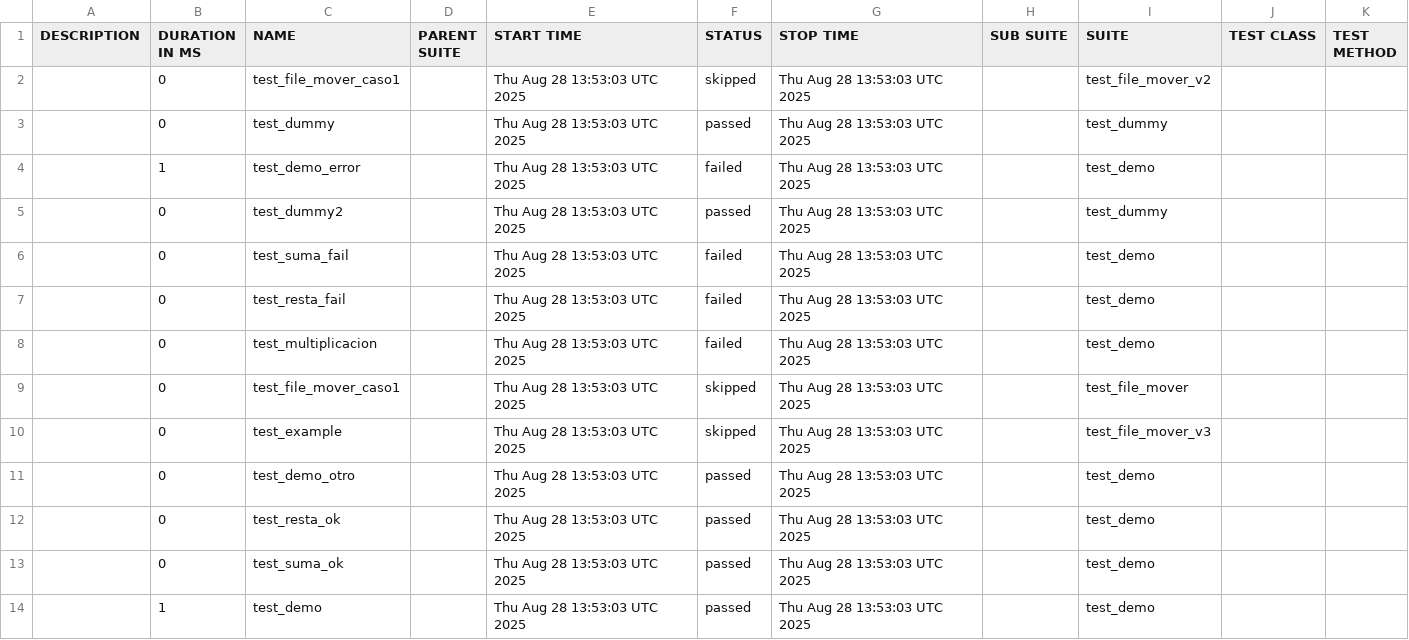
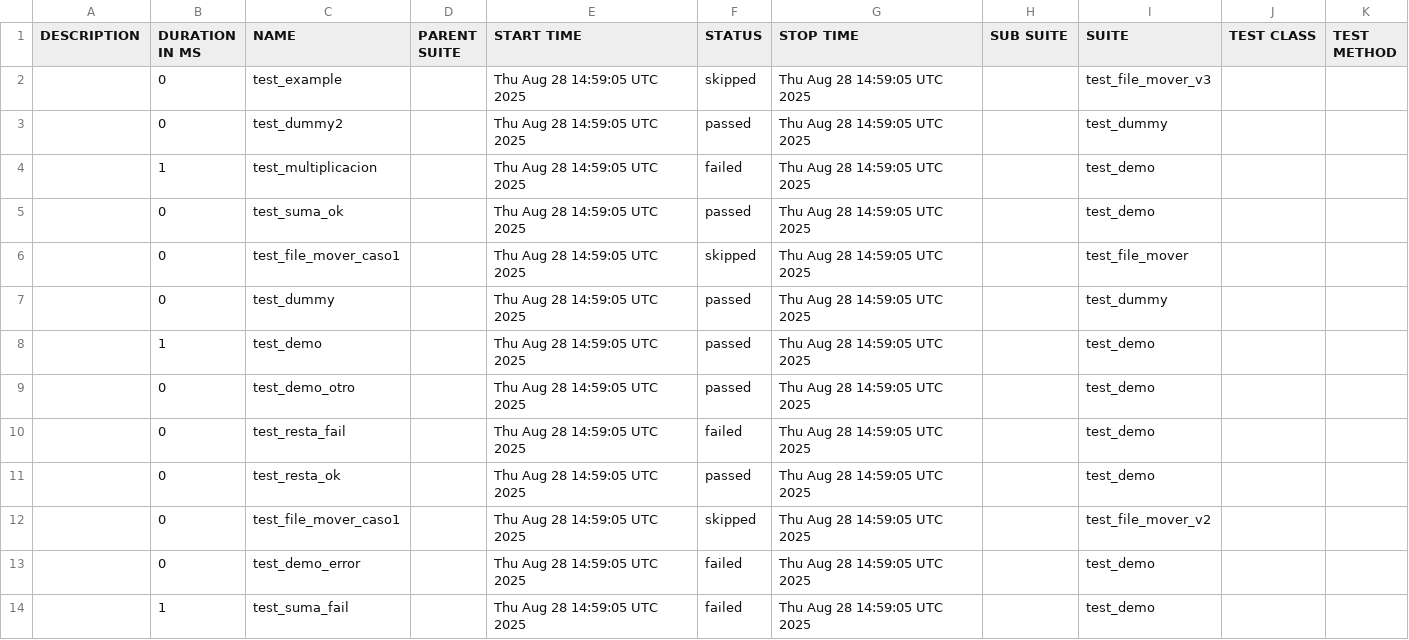
Before and after one commit to pmiti/qa-e2e, a CSV file: data/suites.csv, drawn as a sheet.

```diff
--- a/data/suites.csv
+++ b/data/suites.csv
@@ -1,14 +1,14 @@
 "DESCRIPTION","DURATION IN MS","NAME","PARENT SUITE","START TIME","STATUS","STOP TIME","SUB SUITE","SUITE","TEST CLASS","TEST METHOD"
-"","0","test_file_mover_caso1","","Thu Aug 28 13:53:03 UTC 2025","skipped","Thu Aug 28 13:53:03 UTC 2025","","test_file_mover_v2","",""
-"","0","test_dummy","","Thu Aug 28 13:53:03 UTC 2025","passed","Thu Aug 28 13:53:03 UTC 2025","","test_dummy","",""
-"","1","test_demo_error","","Thu Aug 28 13:53:03 UTC 2025","failed","Thu Aug 28 13:53:03 UTC 2025","","test_demo","",""
-"","0","test_dummy2","","Thu Aug 28 13:53:03 UTC 2025","passed","Thu Aug 28 13:53:03 UTC 2025","","test_dummy","",""
-"","0","test_suma_fail","","Thu Aug 28 13:53:03 UTC 2025","failed","Thu Aug 28 13:53:03 UTC 2025","","test_demo","",""
-"","0","test_resta_fail","","Thu Aug 28 13:53:03 UTC 2025","failed","Thu Aug 28 13:53:03 UTC 2025","","test_demo","",""
-"","0","test_multiplicacion","","Thu Aug 28 13:53:03 UTC 2025","failed","Thu Aug 28 13:53:03 UTC 2025","","test_demo","",""
-"","0","test_file_mover_caso1","","Thu Aug 28 13:53:03 UTC 2025","skipped","Thu Aug 28 13:53:03 UTC 2025","","test_file_mover","",""
-"","0","test_example","","Thu Aug 28 13:53:03 UTC 2025","skipped","Thu Aug 28 13:53:03 UTC 2025","","test_file_mover_v3","",""
-"","0","test_demo_otro","","Thu Aug 28 13:53:03 UTC 2025","passed","Thu Aug 28 13:53:03 UTC 2025","","test_demo","",""
-"","0","test_resta_ok","","Thu Aug 28 13:53:03 UTC 2025","passed","Thu Aug 28 13:53:03 UTC 2025","","test_demo","",""
-"","0","test_suma_ok","","Thu Aug 28 13:53:03 UTC 2025","passed","Thu Aug 28 13:53:03 UTC 2025","","test_demo","",""
-"","1","test_demo","","Thu Aug 28 13:53:03 UTC 2025","passed","Thu Aug 28 13:53:03 UTC 2025","","test_demo","",""
+"","0","test_example","","Thu Aug 28 14:59:05 UTC 2025","skipped","Thu Aug 28 14:59:05 UTC 2025","","test_file_mover_v3","",""
+"","0","test_dummy2","","Thu Aug 28 14:59:05 UTC 2025","passed","Thu Aug 28 14:59:05 UTC 2025","","test_dummy","",""
+"","1","test_multiplicacion","","Thu Aug 28 14:59:05 UTC 2025","failed","Thu Aug 28 14:59:05 UTC 2025","","test_demo","",""
+"","0","test_suma_ok","","Thu Aug 28 14:59:05 UTC 2025","passed","Thu Aug 28 14:59:05 UTC 2025","","test_demo","",""
+"","0","test_file_mover_caso1","","Thu Aug 28 14:59:05 UTC 2025","skipped","Thu Aug 28 14:59:05 UTC 2025","","test_file_mover","",""
+"","0","test_dummy","","Thu Aug 28 14:59:05 UTC 2025","passed","Thu Aug 28 14:59:05 UTC 2025","","test_dummy","",""
+"","1","test_demo","","Thu Aug 28 14:59:05 UTC 2025","passed","Thu Aug 28 14:59:05 UTC 2025","","test_demo","",""
+"","0","test_demo_otro","","Thu Aug 28 14:59:05 UTC 2025","passed","Thu Aug 28 14:59:05 UTC 2025","","test_demo","",""
+"","0","test_resta_fail","","Thu Aug 28 14:59:05 UTC 2025","failed","Thu Aug 28 14:59:05 UTC 2025","","test_demo","",""
+"","0","test_resta_ok","","Thu Aug 28 14:59:05 UTC 2025","passed","Thu Aug 28 14:59:05 UTC 2025","","test_demo","",""
+"","0","test_file_mover_caso1","","Thu Aug 28 14:59:05 UTC 2025","skipped","Thu Aug 28 14:59:05 UTC 2025","","test_file_mover_v2","",""
+"","0","test_demo_error","","Thu Aug 28 14:59:05 UTC 2025","failed","Thu Aug 28 14:59:05 UTC 2025","","test_demo","",""
+"","1","test_suma_fail","","Thu Aug 28 14:59:05 UTC 2025","failed","Thu Aug 28 14:59:05 UTC 2025","","test_demo","",""
```
Also changed, not shown: 48 other files.
